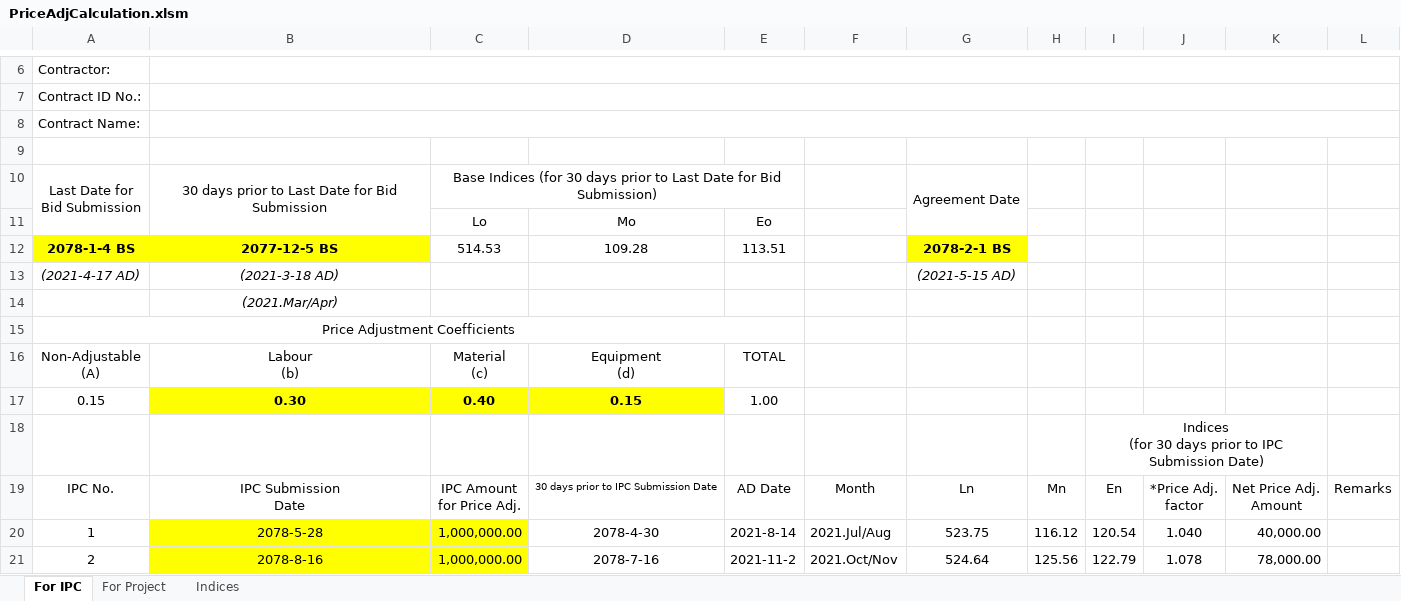
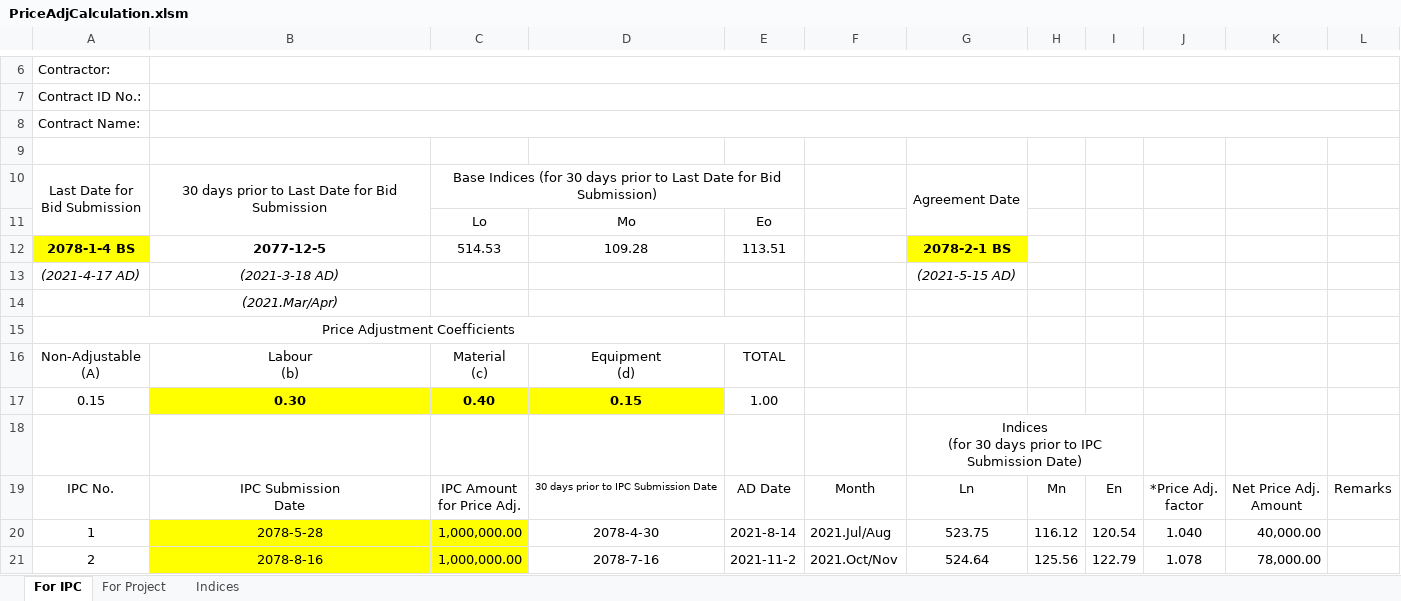
Before and after one commit to pragyanone/Stuffs, an Excel workbook: PriceAdjCalculation.xlsm, sheet For IPC, drawn as a sheet; only a part is shown, gaps mark what is left out; values as stored, in another font and other column widths than the file's, no borders; charts and pictures and conditional formats and table styles not drawn; removed rows and columns are numbered as before the commit, all else as after; ↵ is a line break in a cell; the diff names each change by its address in the sheet, - before the commit and + after, or states it on an @@ line.

```diff
--- a/PriceAdjCalculation.xlsm (sheet For IPC)
+++ b/PriceAdjCalculation.xlsm (sheet For IPC)
-B12: 2077-12-5 BS
+B12: 2077-12-5
-B12 fill: #FFFF00
+B12 fill: none
-row 18:  |  |  |  |  |  |  |  | Indices ↵ (for 30 days prior to IPC Submission Date)
+row 18:  |  |  |  |  |  | Indices ↵ (for 30 days prior to IPC Submission Date)
```
Also changed, not shown: sheet For Project, charts or pictures.
